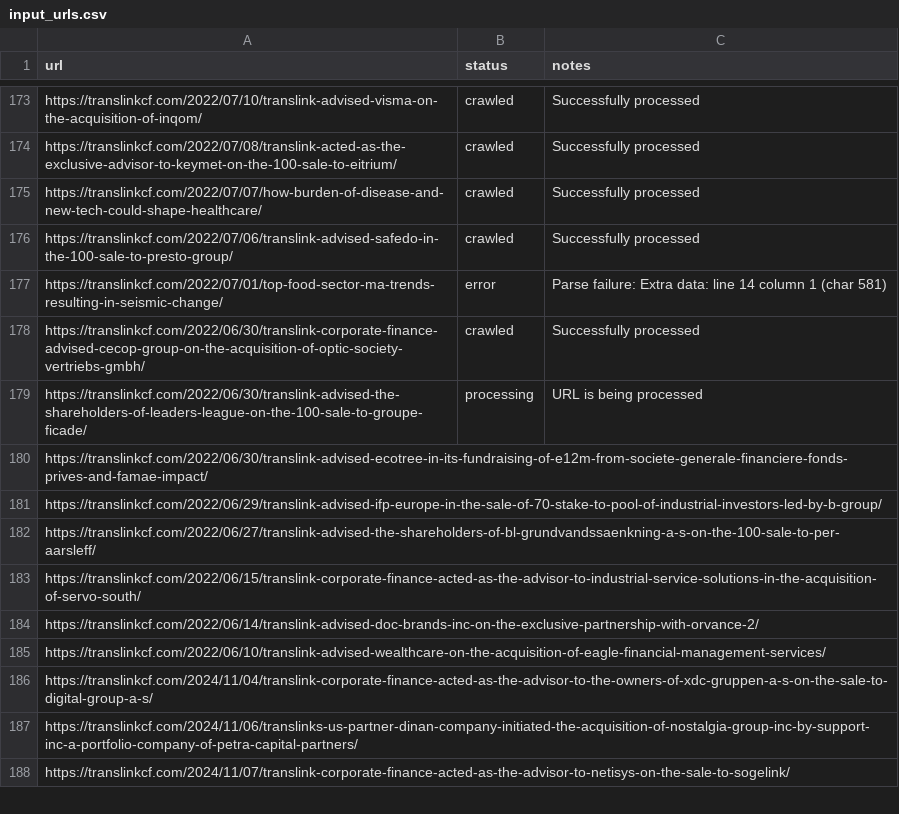
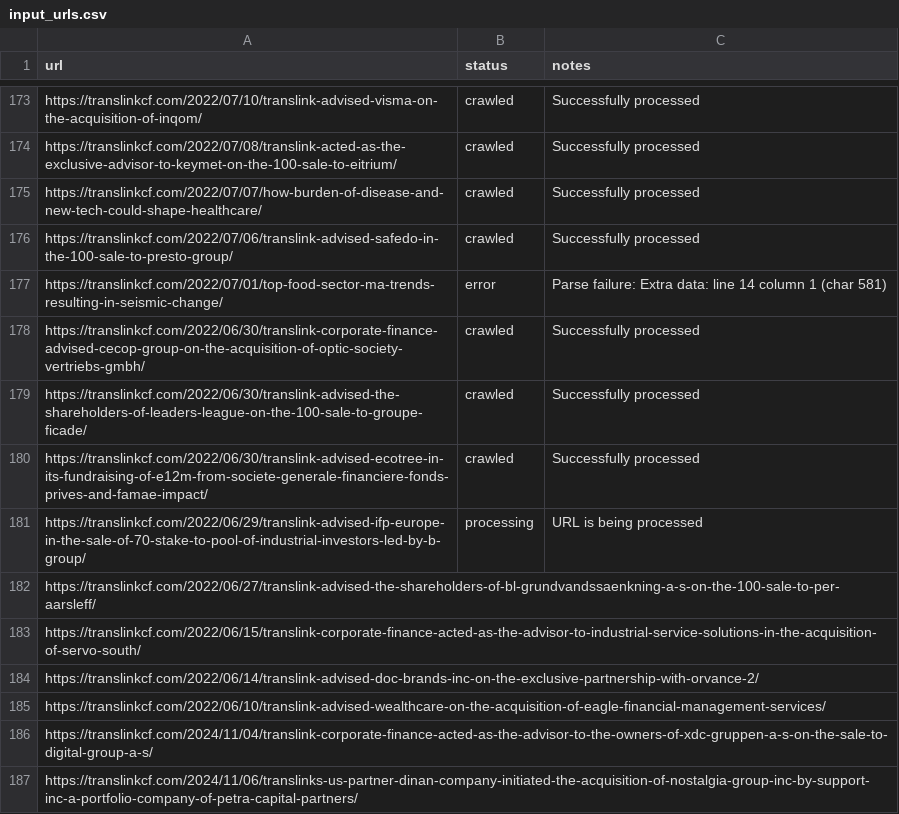
Before and after one commit to deal-source/shared-libraries, a CSV file: app/business/input_urls.csv, drawn as a sheet; only a part is shown, gaps mark what is left out; the shorter side is filled out with more unchanged rows.

Commit message:
improved pipeline

```diff
--- a/app/business/input_urls.csv
+++ b/app/business/input_urls.csv
@@ -178,5 +178,5 @@ https://translinkcf.com/2022/07/01/top-food-sector-ma-trends-resulting-in-seismi
 https://translinkcf.com/2022/06/30/translink-corporate-finance-advised-cecop-group-on-the-acquisition-of-optic-society-vertriebs-gmbh/,crawled,Successfully processed
-https://translinkcf.com/2022/06/30/translink-advised-the-shareholders-of-leaders-league-on-the-100-sale-to-groupe-ficade/,processing,URL is being processed
-https://translinkcf.com/2022/06/30/translink-advised-ecotree-in-its-fundraising-of-e12m-from-societe-generale-financiere-fonds-prives-and-famae-impact/,,
-https://translinkcf.com/2022/06/29/translink-advised-ifp-europe-in-the-sale-of-70-stake-to-pool-of-industrial-investors-led-by-b-group/,,
+https://translinkcf.com/2022/06/30/translink-advised-the-shareholders-of-leaders-league-on-the-100-sale-to-groupe-ficade/,crawled,Successfully processed
+https://translinkcf.com/2022/06/30/translink-advised-ecotree-in-its-fundraising-of-e12m-from-societe-generale-financiere-fonds-prives-and-famae-impact/,crawled,Successfully processed
+https://translinkcf.com/2022/06/29/translink-advised-ifp-europe-in-the-sale-of-70-stake-to-pool-of-industrial-investors-led-by-b-group/,processing,URL is being processed
 https://translinkcf.com/2022/06/27/translink-advised-the-shareholders-of-bl-grundvandssaenkning-a-s-on-the-100-sale-to-per-aarsleff/,,
```
